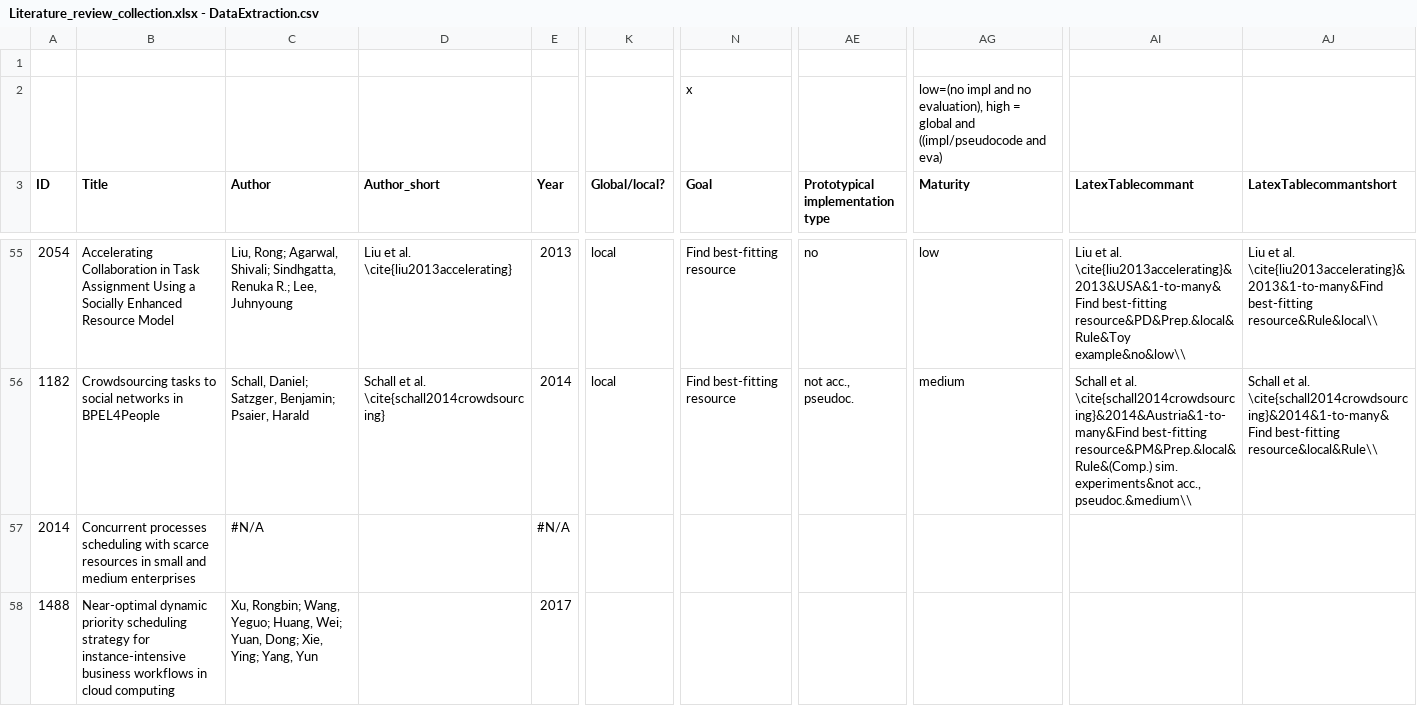
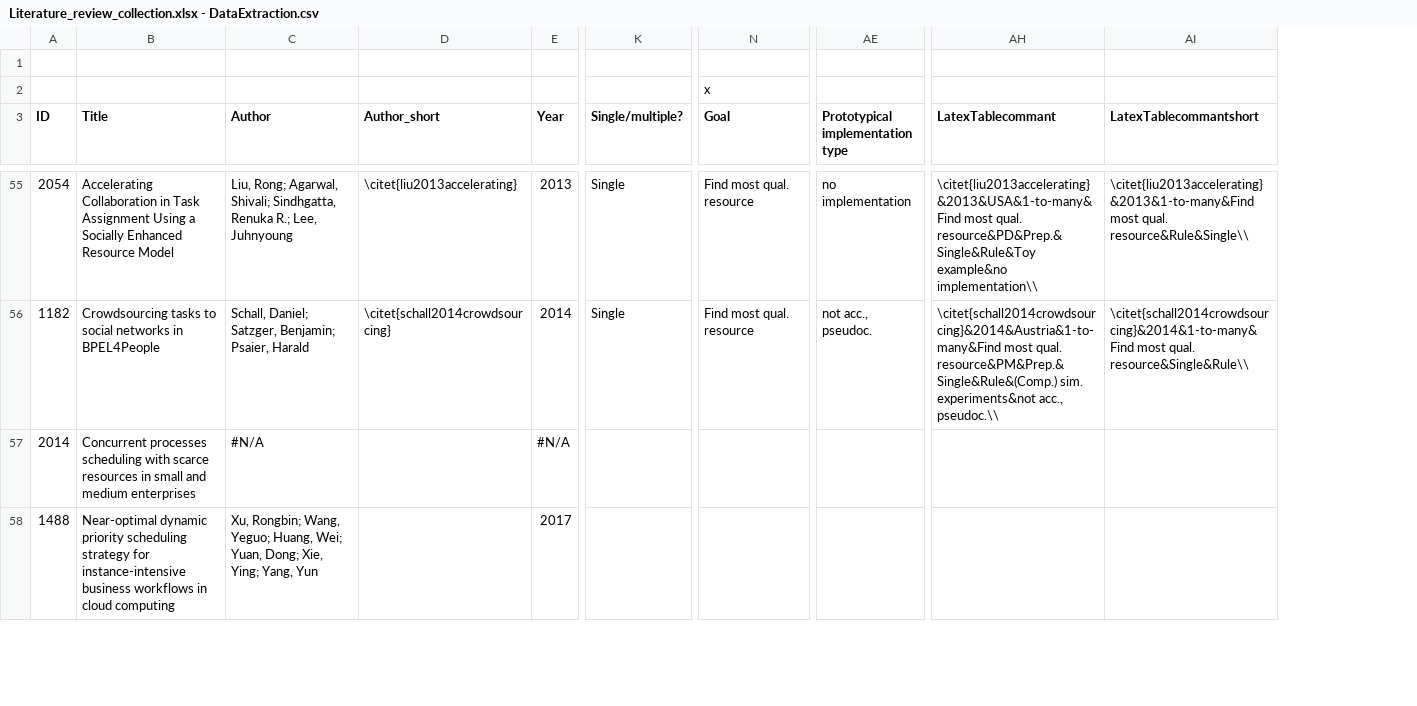
Before and after one commit to fstiehle/resource-allocation-in-business-processes, a CSV file: Literature_review_collection.xlsx - DataExtraction.csv, drawn as a sheet; only a part is shown, gaps mark what is left out; removed rows and columns are numbered as before the commit, all else as after; the diff covers the shown part only; the diff names each change by its address in the sheet, - before the commit and + after, or states it on an @@ line.

```diff
--- a/Literature_review_collection.xlsx - DataExtraction.csv
+++ b/Literature_review_collection.xlsx - DataExtraction.csv
-column K (Global/local?), rows 55-56: local | local
+column K (Single/multiple?), rows 55-56: Single | Single
-column AG (Maturity), row 2: low=(no impl and no evaluation), high = global and ((impl/pseudocode and eva); rows 55-56: low | medium
-D55 (Author_short): Liu et al. \cite{liu2013accelerating}
+D55 (Author_short): \citet{liu2013accelerating}
-N55:N56 (Goal): Find best-fitting resource
+N55:N56 (Goal): Find most qual. resource
-AE55 (Prototypical implementation type): no
+AE55 (Prototypical implementation type): no implementation
-AH55 (LatexTablecommant): Liu et al. \cite{liu2013accelerating}&2013&USA&1-to-many&Find best-fitting resource&PD&Prep.&local&Rule&Toy example&no&low\\
+AH55 (LatexTablecommant): \citet{liu2013accelerating}&2013&USA&1-to-many&Find most qual. resource&PD&Prep.&Single&Rule&Toy example&no implementation\\
-AI55 (LatexTablecommantshort): Liu et al. \cite{liu2013accelerating}&2013&1-to-many&Find best-fitting resource&Rule&local\\
+AI55 (LatexTablecommantshort): \citet{liu2013accelerating}&2013&1-to-many&Find most qual. resource&Rule&Single\\
-D56 (Author_short): Schall et al. \cite{schall2014crowdsourcing}
+D56 (Author_short): \citet{schall2014crowdsourcing}
-AH56 (LatexTablecommant): Schall et al. \cite{schall2014crowdsourcing}&2014&Austria&1-to-many&Find best-fitting resource&PM&Prep.&local&Rule&(Comp.) sim. experiments&not acc., pseudoc.&medium\\
+AH56 (LatexTablecommant): \citet{schall2014crowdsourcing}&2014&Austria&1-to-many&Find most qual. resource&PM&Prep.&Single&Rule&(Comp.) sim. experiments&not acc., pseudoc.\\
-AI56 (LatexTablecommantshort): Schall et al. \cite{schall2014crowdsourcing}&2014&1-to-many&Find best-fitting resource&local&Rule\\
+AI56 (LatexTablecommantshort): \citet{schall2014crowdsourcing}&2014&1-to-many&Find most qual. resource&Single&Rule\\
```
Also changed, not shown: 164 edited cells elsewhere in this file, 8 other files.
